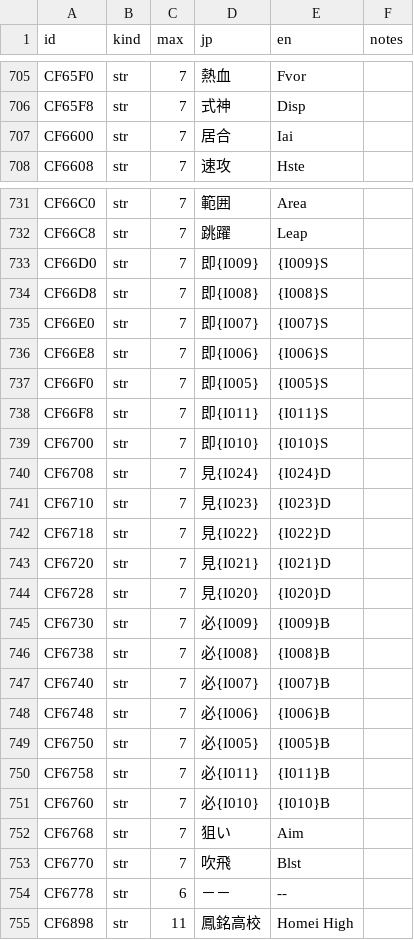
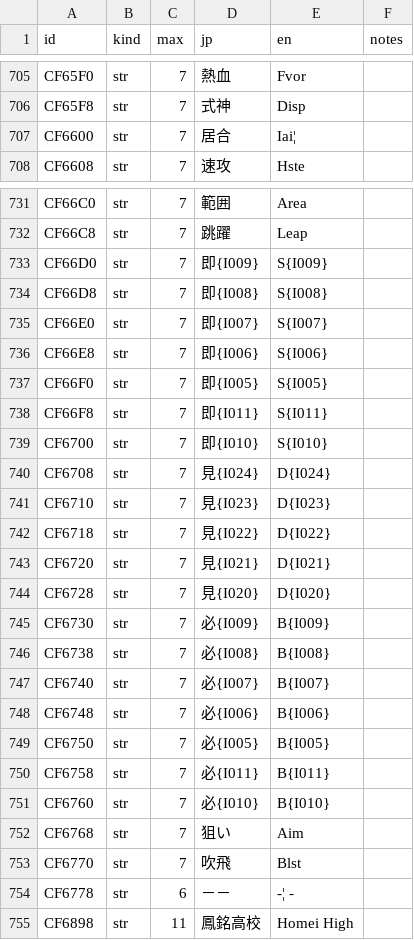
Before and after one commit to minhnhattonthat/tokyo-majin-gakuen-fuju-houroku-en, a TSV file: script/system/cf.tsv, drawn as a sheet; only a part is shown, gaps mark what is left out; the diff covers the shown part only.

```diff
--- a/script/system/cf.tsv
+++ b/script/system/cf.tsv
@@ -706,3 +706,3 @@ CF65F0	str	7	熱血	Fvor
 CF65F8	str	7	式神	Disp	
-CF6600	str	7	居合	Iai	
+CF6600	str	7	居合	Iai¦ 	
 CF6608	str	7	速攻	Hste	
@@ -732,24 +732,24 @@ CF66C0	str	7	範囲	Area
 CF66C8	str	7	跳躍	Leap	
-CF66D0	str	7	即{I009}	{I009}S	
-CF66D8	str	7	即{I008}	{I008}S	
-CF66E0	str	7	即{I007}	{I007}S	
-CF66E8	str	7	即{I006}	{I006}S	
-CF66F0	str	7	即{I005}	{I005}S	
-CF66F8	str	7	即{I011}	{I011}S	
-CF6700	str	7	即{I010}	{I010}S	
-CF6708	str	7	見{I024}	{I024}D	
-CF6710	str	7	見{I023}	{I023}D	
-CF6718	str	7	見{I022}	{I022}D	
-CF6720	str	7	見{I021}	{I021}D	
-CF6728	str	7	見{I020}	{I020}D	
-CF6730	str	7	必{I009}	{I009}B	
-CF6738	str	7	必{I008}	{I008}B	
-CF6740	str	7	必{I007}	{I007}B	
-CF6748	str	7	必{I006}	{I006}B	
-CF6750	str	7	必{I005}	{I005}B	
-CF6758	str	7	必{I011}	{I011}B	
-CF6760	str	7	必{I010}	{I010}B	
+CF66D0	str	7	即{I009}	S{I009}	
+CF66D8	str	7	即{I008}	S{I008}	
+CF66E0	str	7	即{I007}	S{I007}	
+CF66E8	str	7	即{I006}	S{I006}	
+CF66F0	str	7	即{I005}	S{I005}	
+CF66F8	str	7	即{I011}	S{I011}	
+CF6700	str	7	即{I010}	S{I010}	
+CF6708	str	7	見{I024}	D{I024}	
+CF6710	str	7	見{I023}	D{I023}	
+CF6718	str	7	見{I022}	D{I022}	
+CF6720	str	7	見{I021}	D{I021}	
+CF6728	str	7	見{I020}	D{I020}	
+CF6730	str	7	必{I009}	B{I009}	
+CF6738	str	7	必{I008}	B{I008}	
+CF6740	str	7	必{I007}	B{I007}	
+CF6748	str	7	必{I006}	B{I006}	
+CF6750	str	7	必{I005}	B{I005}	
+CF6758	str	7	必{I011}	B{I011}	
+CF6760	str	7	必{I010}	B{I010}	
 CF6768	str	7	狙い	Aim	
 CF6770	str	7	吹飛	Blst	
-CF6778	str	6	－－	--	
+CF6778	str	6	－－	 -¦ -	
 CF6898	str	11	鳳銘高校	Homei High	
```
Also changed, not shown: 11 edited cells elsewhere in this file, script/system/d6.tsv, 7 other files.
